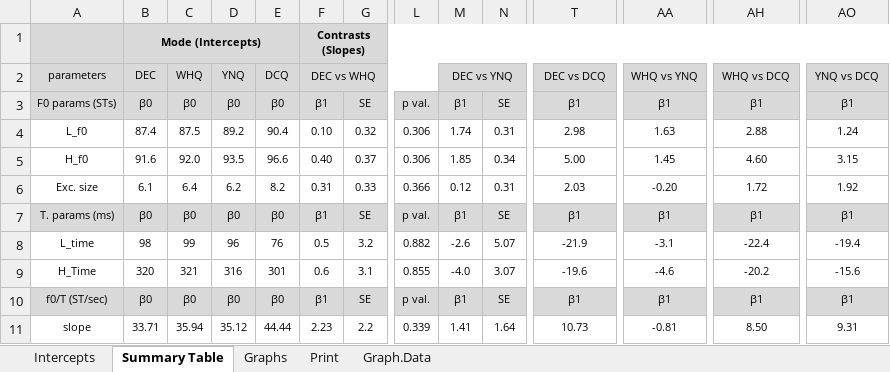
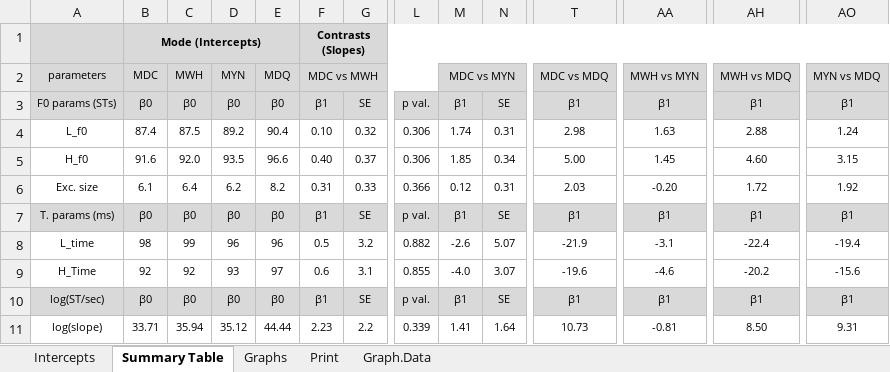
Before and after one commit to AERodgers/PhD, an Excel workbook: Ch_7_Sentence_Modes/output/Ch_7_Mode_Nuc_Params_Tables_Graphs.xlsx, sheet Summary Table, drawn as a sheet; only a part is shown, gaps mark what is left out; values as stored, in another font and other column widths than the file's, no borders; conditional formats not drawn; the diff names each change by its address in the sheet, - before the commit and + after, or states it on an @@ line.

```diff
--- a/Ch_7_Sentence_Modes/output/Ch_7_Mode_Nuc_Params_Tables_Graphs.xlsx (sheet Summary Table)
+++ b/Ch_7_Sentence_Modes/output/Ch_7_Mode_Nuc_Params_Tables_Graphs.xlsx (sheet Summary Table)
-B2: DEC
+B2: MDC
-C2: WHQ
+C2: MWH
-D2: YNQ
+D2: MYN
-E2: DCQ
+E2: MDQ
-F2: DEC vs WHQ
+F2: MDC vs MWH
-M2: DEC vs YNQ
+M2: MDC vs MYN
-T2: DEC vs DCQ
+T2: MDC vs MDQ
-AA2: WHQ vs YNQ
+AA2: MWH vs MYN
-AH2: WHQ vs DCQ
+AH2: MWH vs MDQ
-AO2: YNQ vs DCQ
+AO2: MYN vs MDQ
-E8: 76
+E8: 96
-B9: 320
+B9: 92
-C9: 321
+C9: 92
-D9: 316
+D9: 93
-E9: 301
+E9: 97
-A10: f0/T (ST/sec)
+A10: log(ST/sec)
-A11: slope
+A11: log(slope)
```
Also changed, not shown: sheet Intercepts, sheet Graph.Data, formulas that keep their value, hidden cells, charts or pictures, Ch_7_Sentence_Modes/output/Ch_7_Mode_PA_Params_Tables_Graphs.xlsx, 33 other files.
